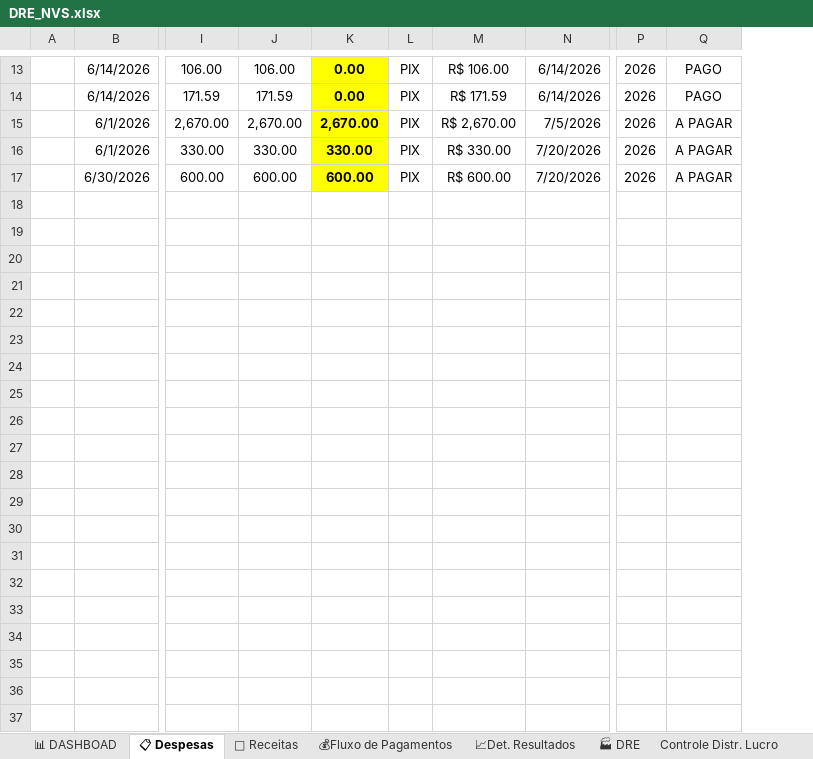
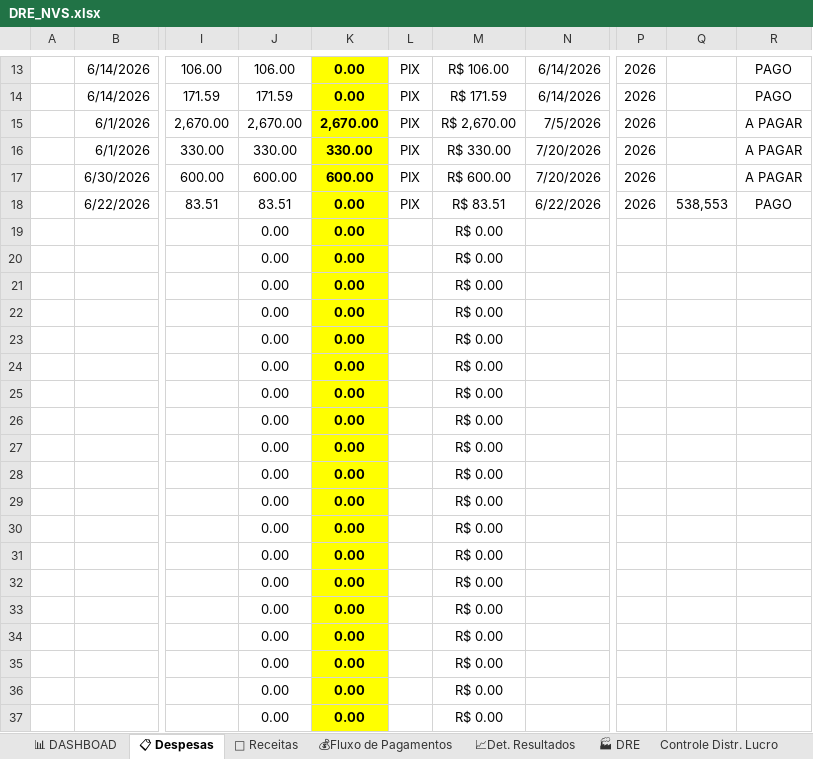
Before and after one commit to NevesPNG68/NVS-CONSULTORIA, an Excel workbook: DRE_NVS.xlsx, sheet 📋 Despesas, drawn as a sheet; only a part is shown, gaps mark what is left out; values as stored, in another font and other column widths than the file's, no borders; charts and pictures and conditional formats not drawn; removed rows and columns are numbered as before the commit, all else as after; rows hold the shown columns only; the diff covers the shown part only; the diff names each change by its address in the sheet, - before the commit and + after, or states it on an @@ line.

Commit message:
Add files via upload

```diff
--- a/DRE_NVS.xlsx (sheet 📋 Despesas)
+++ b/DRE_NVS.xlsx (sheet 📋 Despesas)
-column J, rows 13-17: 106.00 | 171.59 | 2,670.00 | 330.00 | 600.00
-column K, rows 13-17: 0.00 | 0.00 | 2,670.00 | 330.00 | 600.00
+column J, rows 13-17: 106.00 | 171.59 | 2,670.00 | 330.00 | 600.00
+column K, rows 13-17: 0.00 | 0.00 | 2,670.00 | 330.00 | 600.00
-column M, rows 13-17: R$ 106.00 | R$ 171.59 | R$ 2,670.00 | R$ 330.00 | R$ 600.00
+column M, rows 13-17: R$ 106.00 | R$ 171.59 | R$ 2,670.00 | R$ 330.00 | R$ 600.00
+column Q, empty
+row 18:  | 6/22/2026 | 83.51 | 83.51 | 0.00 | PIX | R$ 83.51 | 6/22/2026 | 2026 | 538,553 | PAGO
@@ row 19 unhidden:  |  |  | 0.00 | 0.00 |  | R$ 0.00 @@
@@ row 20 unhidden:  |  |  | 0.00 | 0.00 |  | R$ 0.00 @@
@@ row 21 unhidden:  |  |  | 0.00 | 0.00 |  | R$ 0.00 @@
@@ row 22 unhidden:  |  |  | 0.00 | 0.00 |  | R$ 0.00 @@
@@ row 23 unhidden:  |  |  | 0.00 | 0.00 |  | R$ 0.00 @@
@@ row 24 unhidden:  |  |  | 0.00 | 0.00 |  | R$ 0.00 @@
@@ row 25 unhidden:  |  |  | 0.00 | 0.00 |  | R$ 0.00 @@
@@ row 26 unhidden:  |  |  | 0.00 | 0.00 |  | R$ 0.00 @@
@@ row 27 unhidden:  |  |  | 0.00 | 0.00 |  | R$ 0.00 @@
@@ row 28 unhidden:  |  |  | 0.00 | 0.00 |  | R$ 0.00 @@
@@ row 29 unhidden:  |  |  | 0.00 | 0.00 |  | R$ 0.00 @@
@@ row 30 unhidden:  |  |  | 0.00 | 0.00 |  | R$ 0.00 @@
@@ row 31 unhidden:  |  |  | 0.00 | 0.00 |  | R$ 0.00 @@
@@ row 32 unhidden:  |  |  | 0.00 | 0.00 |  | R$ 0.00 @@
@@ row 33 unhidden:  |  |  | 0.00 | 0.00 |  | R$ 0.00 @@
@@ row 34 unhidden:  |  |  | 0.00 | 0.00 |  | R$ 0.00 @@
@@ row 35 unhidden:  |  |  | 0.00 | 0.00 |  | R$ 0.00 @@
@@ row 36 unhidden:  |  |  | 0.00 | 0.00 |  | R$ 0.00 @@
@@ row 37 unhidden:  |  |  | 0.00 | 0.00 |  | R$ 0.00 @@
```
Also changed, not shown: 99 hidden or unhidden rows and 3 edited cells elsewhere in this sheet, sheet Controle Distr. Lucro, sheet 💰Fluxo de Pagamentos, sheet 📊 DASHBOAD, sheet 🏭 DRE, sheet 📈Det. Resultados, formulas that keep their value, charts or pictures.
